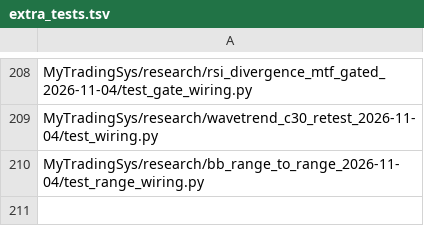
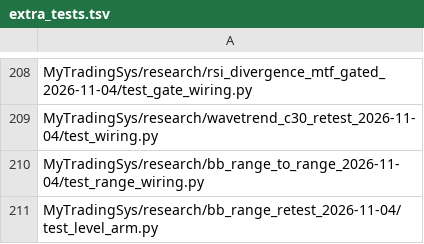
Before and after one commit to jishusharma/mts, a TSV file: scripts/dev/extra_tests.tsv, drawn as a sheet; only a part is shown, gaps mark what is left out.

```diff
--- a/scripts/dev/extra_tests.tsv
+++ b/scripts/dev/extra_tests.tsv
@@ -210 +210,2 @@ MyTradingSys/research/wavetrend_c30_retest_2026-11-04/test_wiring.py
 MyTradingSys/research/bb_range_to_range_2026-11-04/test_range_wiring.py
+MyTradingSys/research/bb_range_retest_2026-11-04/test_level_arm.py
```
Also changed, not shown: 7 other files.
